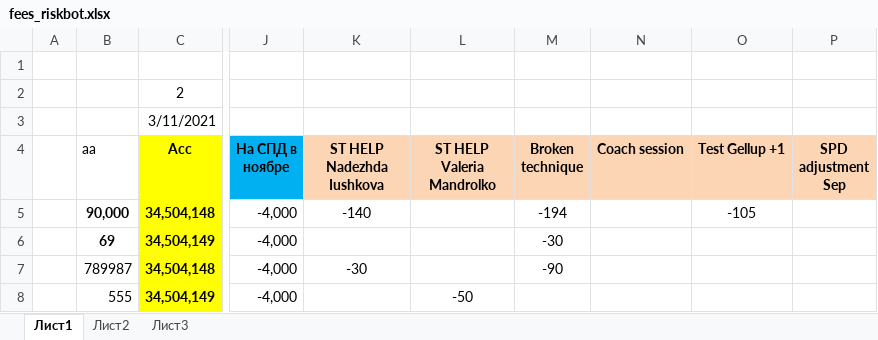
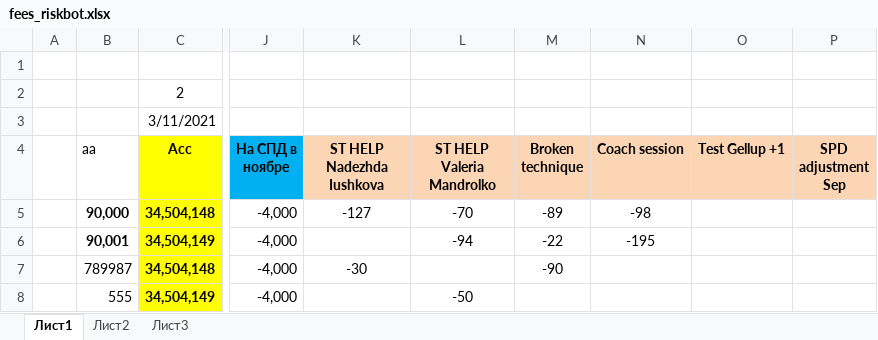
Before and after one commit to A-Zorg/msw_api, an Excel workbook: base/data_set/fees_riskbot.xlsx, sheet Лист1, drawn as a sheet; only a part is shown, gaps mark what is left out; values as stored, in another font and other column widths than the file's, no borders; conditional formats not drawn; the diff names each change by its address in the sheet, - before the commit and + after, or states it on an @@ line.

```diff
--- a/base/data_set/fees_riskbot.xlsx (sheet Лист1)
+++ b/base/data_set/fees_riskbot.xlsx (sheet Лист1)
-K5 (ST HELP Nadezhda Iushkova): -140
+K5 (ST HELP Nadezhda Iushkova): -127
-L5 (ST HELP Valeria Mandrolko): (empty)
+L5 (ST HELP Valeria Mandrolko): -70
-M5 (Broken technique): -194
+M5 (Broken technique): -89
-N5 (Coach session): (empty)
+N5 (Coach session): -98
-O5 (Test Gellup +1): -105
+O5 (Test Gellup +1): (empty)
-B6 (aa): 69
+B6 (aa): 90,001
-L6 (ST HELP Valeria Mandrolko): (empty)
+L6 (ST HELP Valeria Mandrolko): -94
-M6 (Broken technique): -30
+M6 (Broken technique): -22
-N6 (Coach session): (empty)
+N6 (Coach session): -195
```
Also changed, not shown: base/data_set/fees.xlsx, 15 other files.
